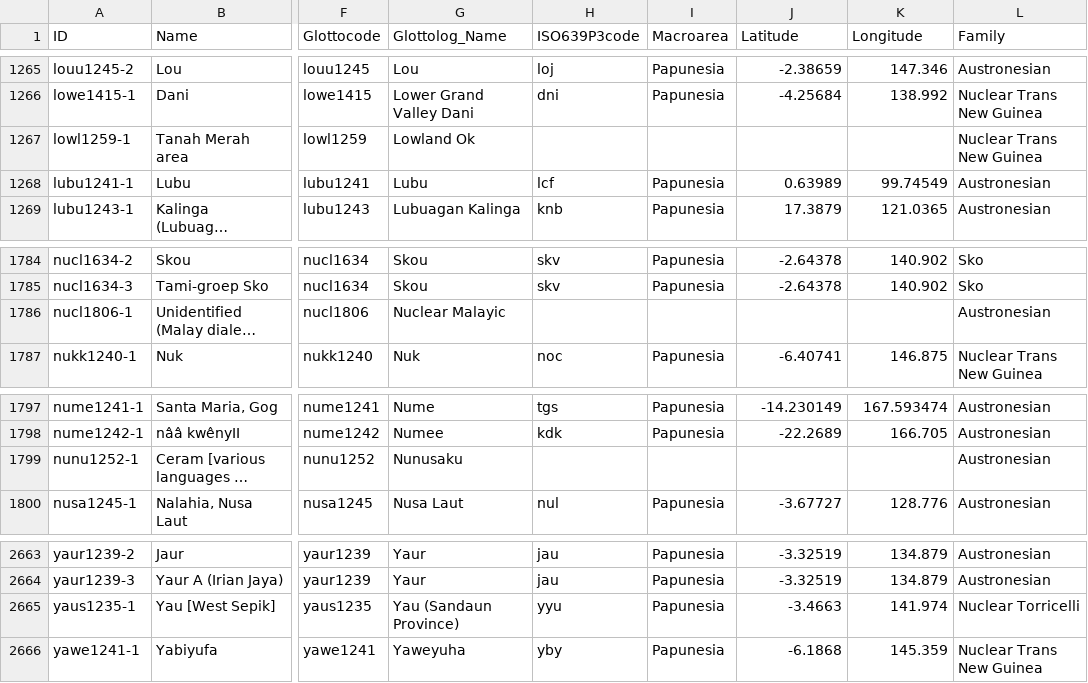
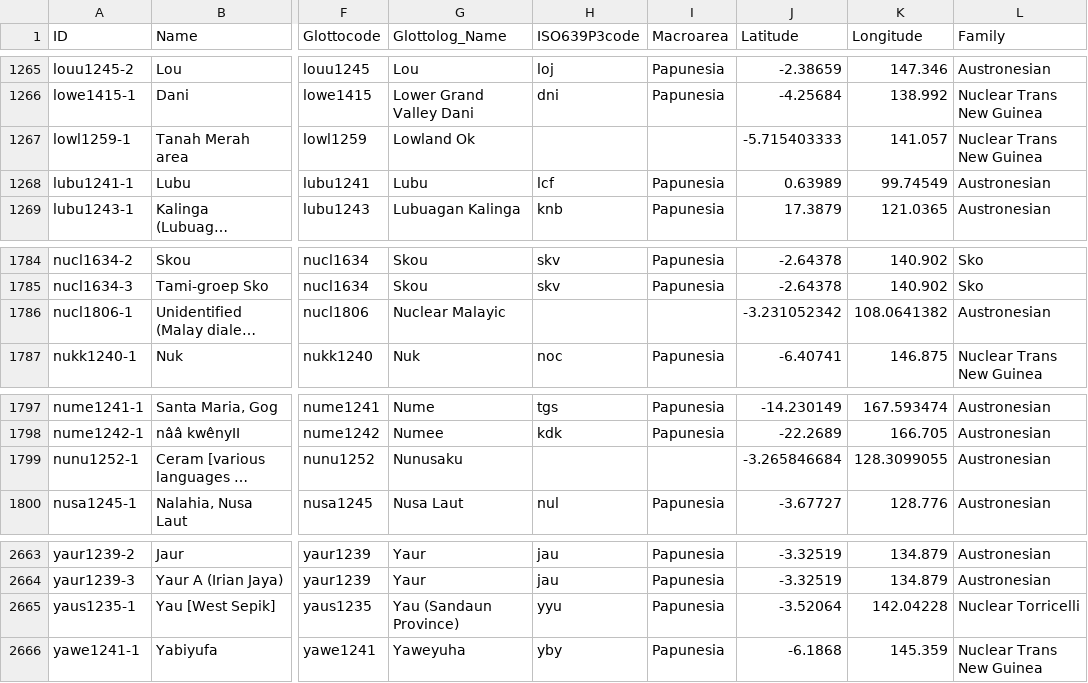
Before and after one commit to numeralbank/barlowpacific, a CSV file: etc/languages.csv, drawn as a sheet; only a part is shown, gaps mark what is left out; long unchanged cells end in …; the diff covers the shown part only; the diff names each change by its address in the sheet, - before the commit and + after, or states it on an @@ line.

```diff
--- a/etc/languages.csv
+++ b/etc/languages.csv
-J1267 (Latitude): (empty)
+J1267 (Latitude): -5.715403333
-K1267 (Longitude): (empty)
+K1267 (Longitude): 141.057
-J1786 (Latitude): (empty)
+J1786 (Latitude): -3.231052342
-K1786 (Longitude): (empty)
+K1786 (Longitude): 108.0641382
-J1799 (Latitude): (empty)
+J1799 (Latitude): -3.265846684
-K1799 (Longitude): (empty)
+K1799 (Longitude): 128.3099055
-J2665 (Latitude): -3.4663
+J2665 (Latitude): -3.52064
-K2665 (Longitude): 141.974
+K2665 (Longitude): 142.04228
```
Also changed, not shown: 20 edited cells elsewhere in this file.
